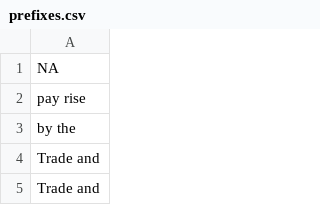
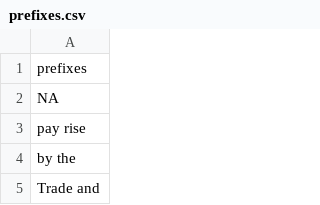
Before and after one commit to danish778866/CS839_Project, a CSV file: data/candidates/prefixes.csv, drawn as a sheet; only a part is shown; the shorter side is filled out with more unchanged rows.

```diff
--- a/data/candidates/prefixes.csv
+++ b/data/candidates/prefixes.csv
@@ -1 +1,2 @@
+prefixes
 NA
```
Also changed, not shown: data/candidates/candidates.csv, data/candidates/suffixes.csv, 4 other files.
